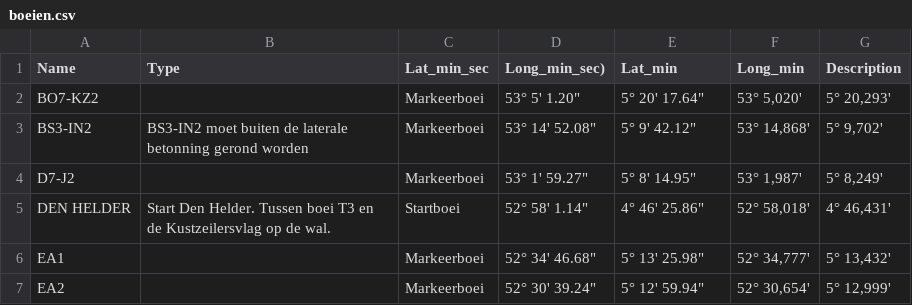
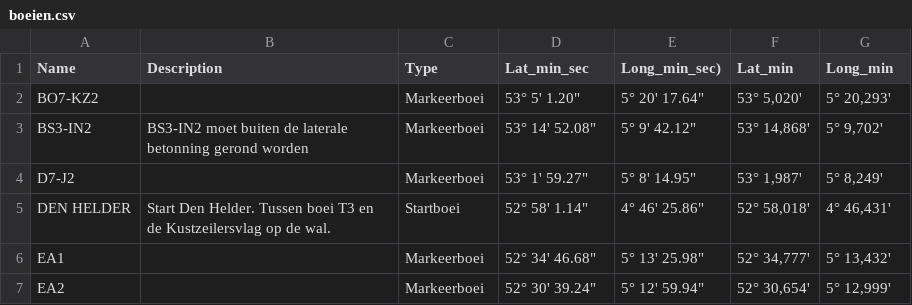
Before and after one commit to neunhoef/uurs24, a CSV file: data/boeien.csv, drawn as a sheet; only a part is shown.

Commit message:
Fix data and parsing.

```diff
--- a/data/boeien.csv
+++ b/data/boeien.csv
@@ -1,2 +1,2 @@
-"Name","Type","Lat_min_sec","Long_min_sec)","Lat_min","Long_min","Description"
+"Name","Description","Type","Lat_min_sec","Long_min_sec)","Lat_min","Long_min"
 "BO7-KZ2",,"Markeerboei","53° 5' 1.20""","5° 20' 17.64""","53° 5,020'","5° 20,293'"
```
Also changed, not shown: 1 other file.
